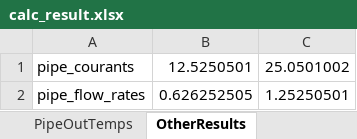
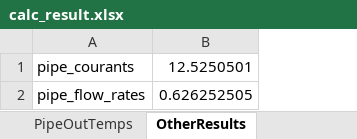
Before and after one commit to MejiroBlight/PCM_Calc, an Excel workbook: calc/calc_result.xlsx, sheet OtherResults, drawn as a sheet; values as stored, in another font and other column widths than the file's, no borders; the diff names each change by its address in the sheet, - before the commit and + after, or states it on an @@ line.

```diff
--- a/calc/calc_result.xlsx (sheet OtherResults)
+++ b/calc/calc_result.xlsx (sheet OtherResults)
-column C, rows 1-2: 25.0501002 | 1.25250501
```
Also changed, not shown: sheet Sheet1, sheet PipeOutTemps, 3 other files.
